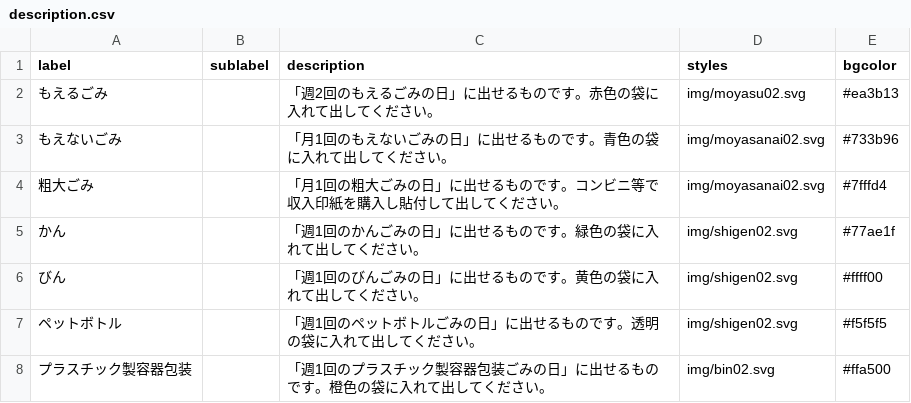
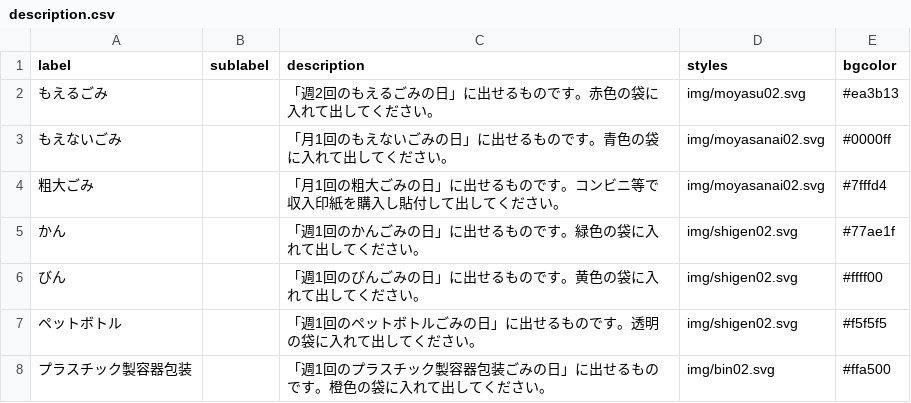
Before and after one commit to kei318hijiki/5374, a CSV file: data/description.csv, drawn as a sheet.

Commit message:
Update description.csv

```diff
--- a/data/description.csv
+++ b/data/description.csv
@@ -2,3 +2,3 @@ label,sublabel,description,styles,bgcolor
 もえるごみ,,「週2回のもえるごみの日」に出せるものです。赤色の袋に入れて出してください。,img/moyasu02.svg,#ea3b13
-もえないごみ,,「月1回のもえないごみの日」に出せるものです。青色の袋に入れて出してください。,img/moyasanai02.svg,#733b96
+もえないごみ,,「月1回のもえないごみの日」に出せるものです。青色の袋に入れて出してください。,img/moyasanai02.svg,#0000ff
 粗大ごみ,,「月1回の粗大ごみの日」に出せるものです。コンビニ等で収入印紙を購入し貼付して出してください。,img/moyasanai02.svg,#7fffd4
```
